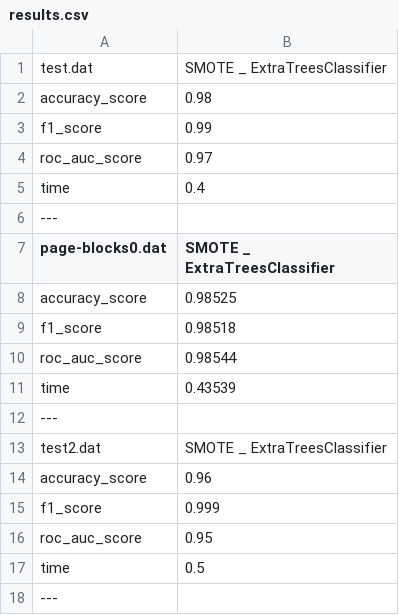
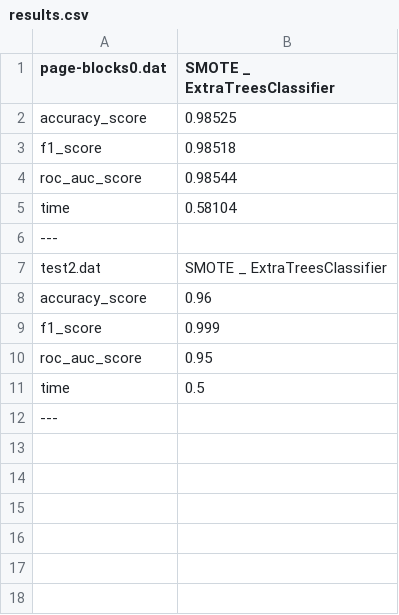
Before and after one commit to PedroVieira1160634/automated-imbalanced-classification, a CSV file: project/output/results.csv, drawn as a sheet.

```diff
--- a/project/output/results.csv
+++ b/project/output/results.csv
@@ -1,7 +1 @@
-test.dat,SMOTE _ ExtraTreesClassifier
-accuracy_score,0.98
-f1_score,0.99
-roc_auc_score,0.97
-time,0.4
----
 page-blocks0.dat,SMOTE _ ExtraTreesClassifier
@@ -10,3 +4,3 @@ f1_score,0.98518
 roc_auc_score,0.98544
-time,0.43539
+time,0.58104
 ---
```
Also changed, not shown: 2 other files.
